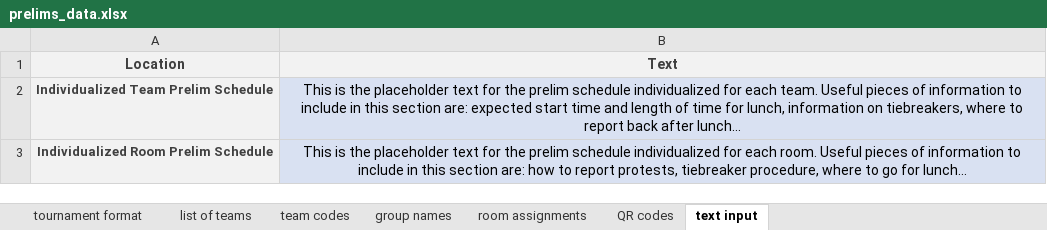
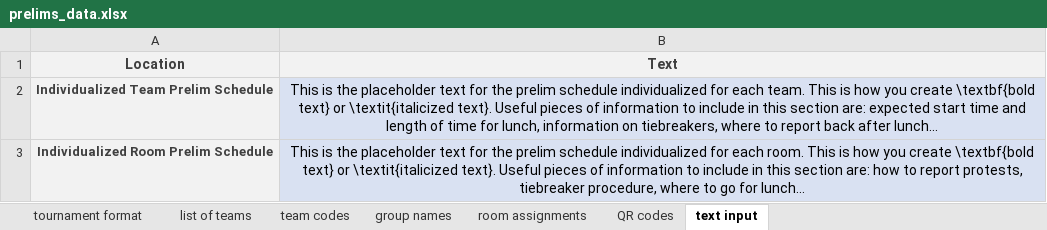
Before and after one commit to victorprieto2265/cornerstone, an Excel workbook: data input/prelims_data.xlsx, sheet text input, drawn as a sheet; values as stored, in another font and other column widths than the file's, no borders; the diff names each change by its address in the sheet, - before the commit and + after, or states it on an @@ line.

```diff
--- a/data input/prelims_data.xlsx (sheet text input)
+++ b/data input/prelims_data.xlsx (sheet text input)
-B2 (Text): …each team. Useful pieces…
+B2 (Text): …each team. This is how you create \textbf{bold text} or \textit{italicized text}. Useful pieces…
-B3 (Text): …each room. Useful pieces…
+B3 (Text): …each room. This is how you create \textbf{bold text} or \textit{italicized text}. Useful pieces…
```
Also changed, not shown: sheet list of teams, sheet team codes, sheet room assignments, sheet group names, sheet QR codes, sheet tournament format, data input/playoffs_data.xlsx, data input/super_data.xlsx, 26 other files.
